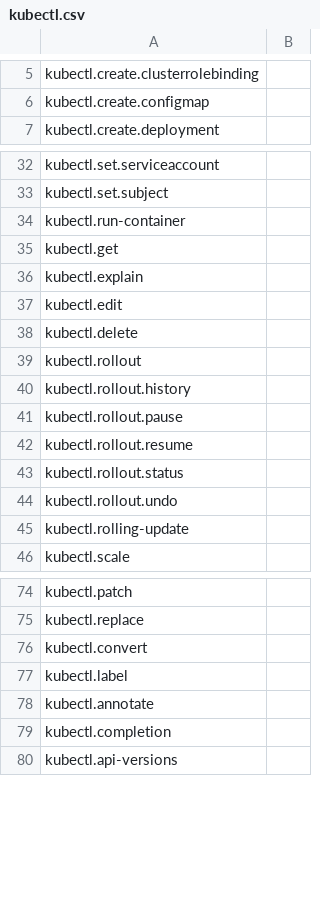
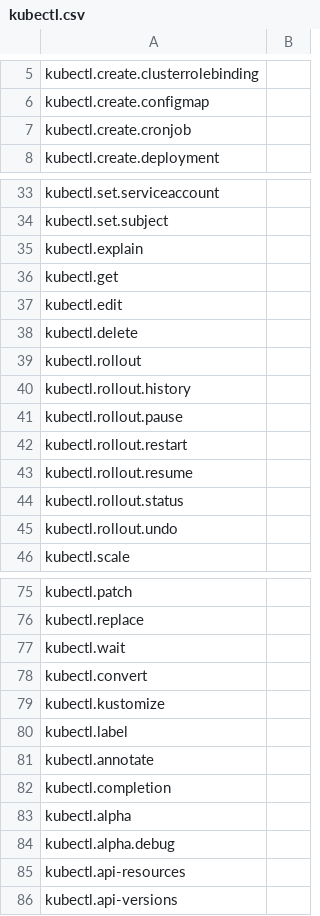
Before and after one commit to ali5ter/cli_taxo, a CSV file: exp3/results/kubectl.csv, drawn as a sheet; only a part is shown, gaps mark what is left out; the diff covers the shown part only.

Commit message:
update docker and kubectl and add diagrams

```diff
--- a/exp3/results/kubectl.csv
+++ b/exp3/results/kubectl.csv
@@ -6,2 +6,3 @@ kubectl.create.clusterrolebinding,
 kubectl.create.configmap,
+kubectl.create.cronjob,
 kubectl.create.deployment,
@@ -33,5 +34,4 @@ kubectl.set.serviceaccount,
 kubectl.set.subject,
-kubectl.run-container,
+kubectl.explain,
 kubectl.get,
-kubectl.explain,
 kubectl.edit,
@@ -41,2 +41,3 @@ kubectl.rollout.history,
 kubectl.rollout.pause,
+kubectl.rollout.restart,
 kubectl.rollout.resume,
@@ -44,3 +45,2 @@ kubectl.rollout.status,
 kubectl.rollout.undo,
-kubectl.rolling-update,
 kubectl.scale,
@@ -75,3 +76,5 @@ kubectl.patch,
 kubectl.replace,
+kubectl.wait,
 kubectl.convert,
+kubectl.kustomize,
 kubectl.label,
@@ -79,2 +82,5 @@ kubectl.annotate,
 kubectl.completion,
+kubectl.alpha,
+kubectl.alpha.debug,
+kubectl.api-resources,
 kubectl.api-versions,
```
Also changed, not shown: 1 added row and 1 removed row elsewhere in this file, exp2/results/docker.csv, exp2/results/kubectl.csv, 10 other files.
